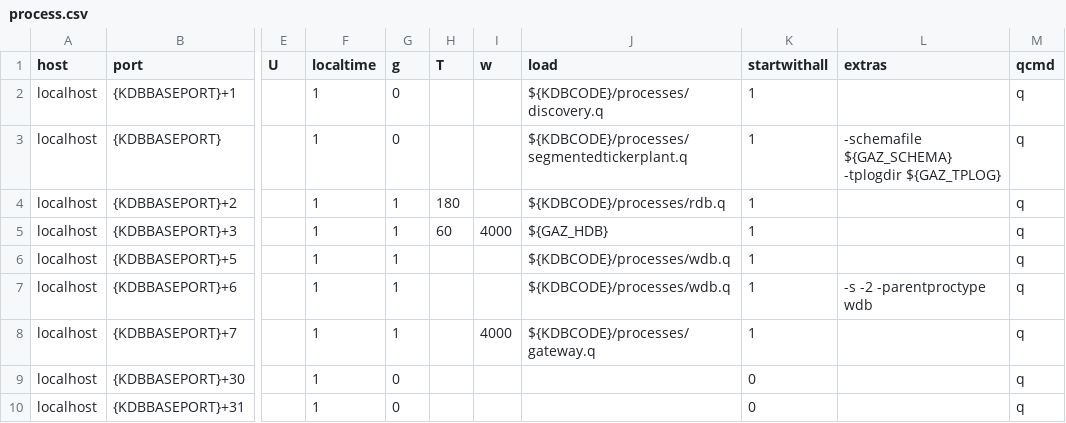
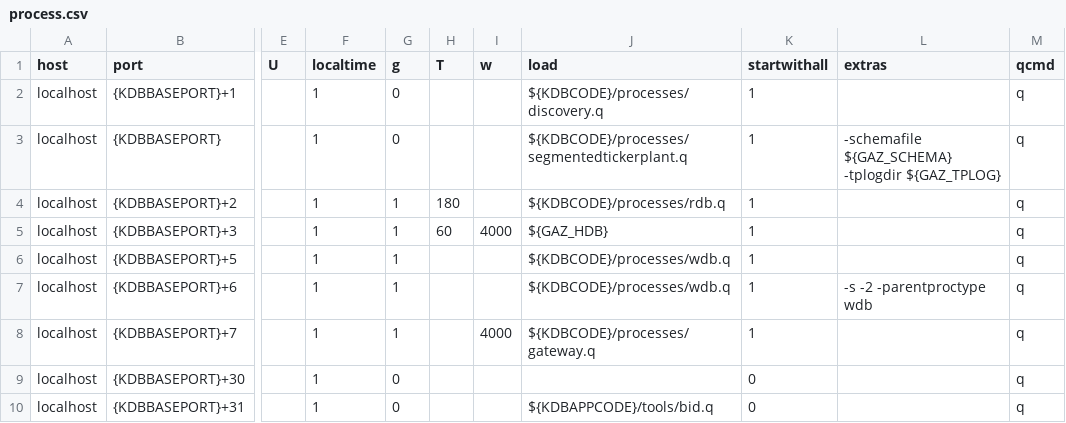
Before and after one commit to SpacRocket/GAZ, a CSV file: appconfig/process.csv, drawn as a sheet; only a part is shown, gaps mark what is left out; the diff names each change by its address in the sheet, - before the commit and + after, or states it on an @@ line.

Commit message:
Powerplant data, clean spark.

```diff
--- a/appconfig/process.csv
+++ b/appconfig/process.csv
-J10 (load): (empty)
+J10 (load): ${KDBAPPCODE}/tools/bid.q
```
Also changed, not shown: docker/process.csv, 8 other files.
